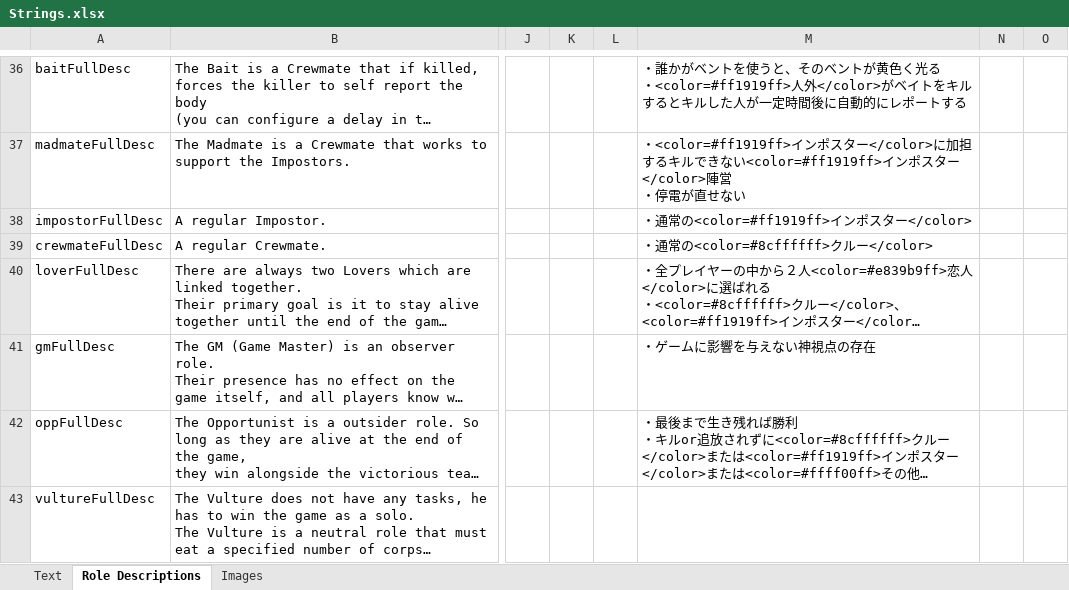
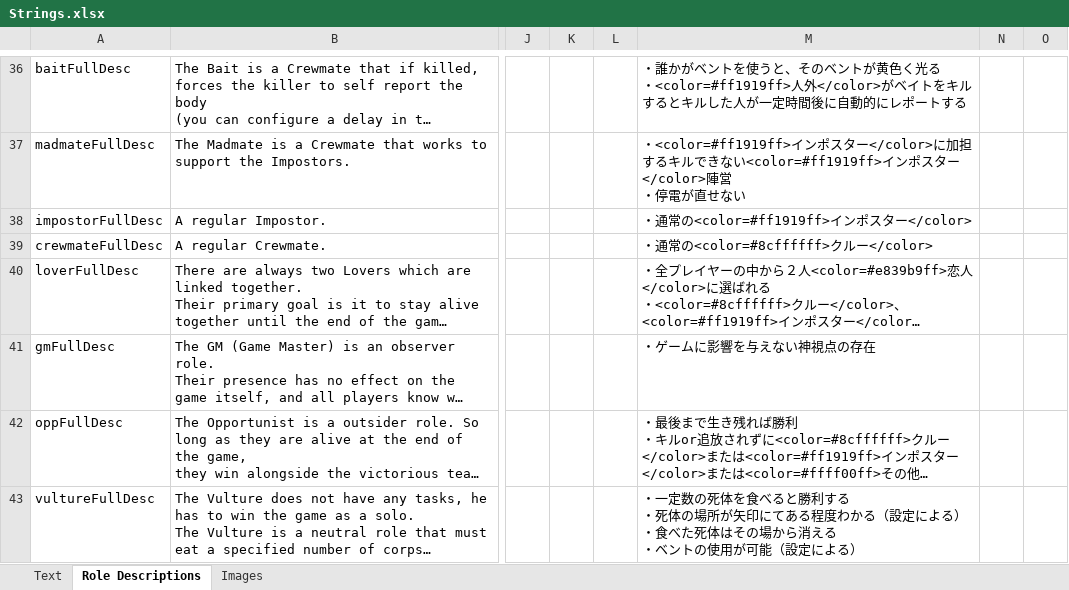
Before and after one commit to yukinogatari/TheOtherRoles-GM, an Excel workbook: Strings.xlsx, sheet Role Descriptions, drawn as a sheet; only a part is shown, gaps mark what is left out; long unchanged cells end in …; values as stored, in another font and other column widths than the file's, no borders; ↵ is a line break in a cell; the diff covers the shown part only; the diff names each change by its address in the sheet, - before the commit and + after, or states it on an @@ line.

```diff
--- a/Strings.xlsx (sheet Role Descriptions)
+++ b/Strings.xlsx (sheet Role Descriptions)
-M43: (empty)
+M43: ・一定数の死体を食べると勝利する ↵ ・死体の場所が矢印にてある程度わかる（設定による） ↵ ・食べた死体はその場から消える ↵ ・ベントの使用が可能（設定による）
```
Also changed, not shown: 2 edited cells elsewhere in this sheet, sheet Text, 5 other files.
